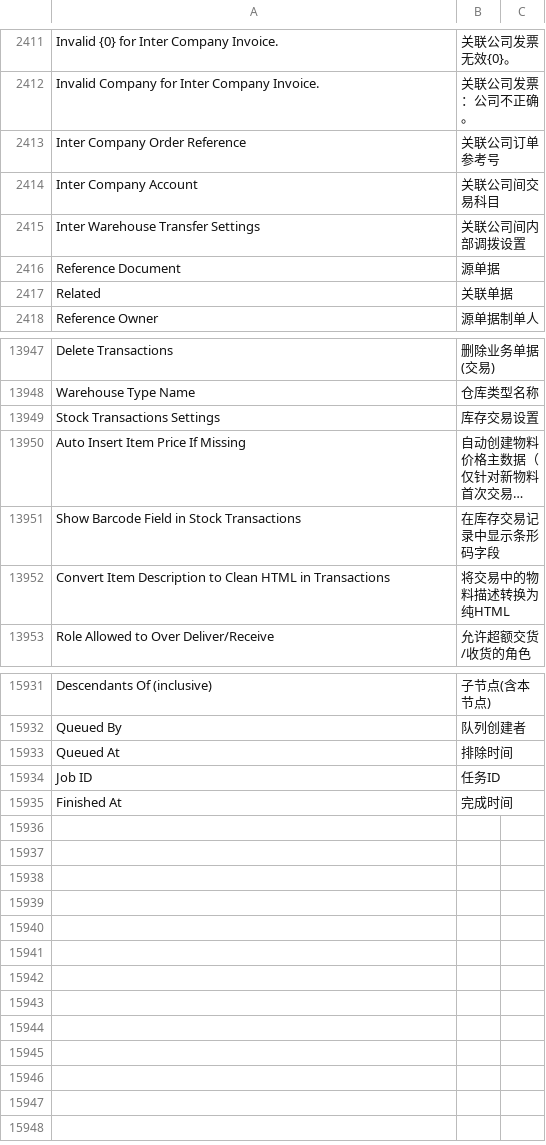
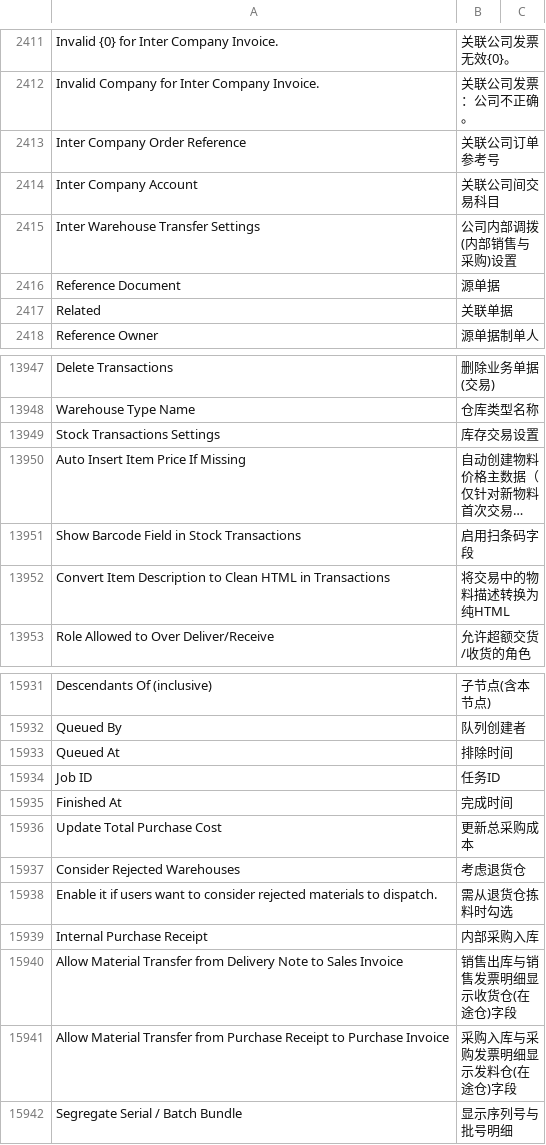
Before and after one commit to z1coyan/erpnext_chinese, a CSV file: erpnext_chinese/translations/zh.csv, drawn as a sheet; only a part is shown, gaps mark what is left out; long unchanged cells end in …; the diff names each change by its address in the sheet, - before the commit and + after, or states it on an @@ line.

```diff
--- a/erpnext_chinese/translations/zh.csv
+++ b/erpnext_chinese/translations/zh.csv
-B2415: 关联公司间内部调拨设置
+B2415: 公司内部调拨(内部销售与采购)设置
-B13951: 在库存交易记录中显示条形码字段
+B13951: 启用扫条码字段
+row 15936: Update Total Purchase Cost | 更新总采购成本
+row 15937: Consider Rejected Warehouses | 考虑退货仓
+row 15938: Enable it if users want to consider rejected materials to dispatch. | 需从退货仓拣料时勾选
+row 15939: Internal Purchase Receipt | 内部采购入库
+row 15940: Allow Material Transfer from Delivery Note to Sales Invoice | 销售出库与销售发票明细显示收货仓(在途仓)字段
+row 15941: Allow Material Transfer from Purchase Receipt to Purchase Invoice | 采购入库与采购发票明细显示发料仓(在途仓)字段
+row 15942: Segregate Serial / Batch Bundle | 显示序列号与批号明细
```
Also changed, not shown: 1 other file.
